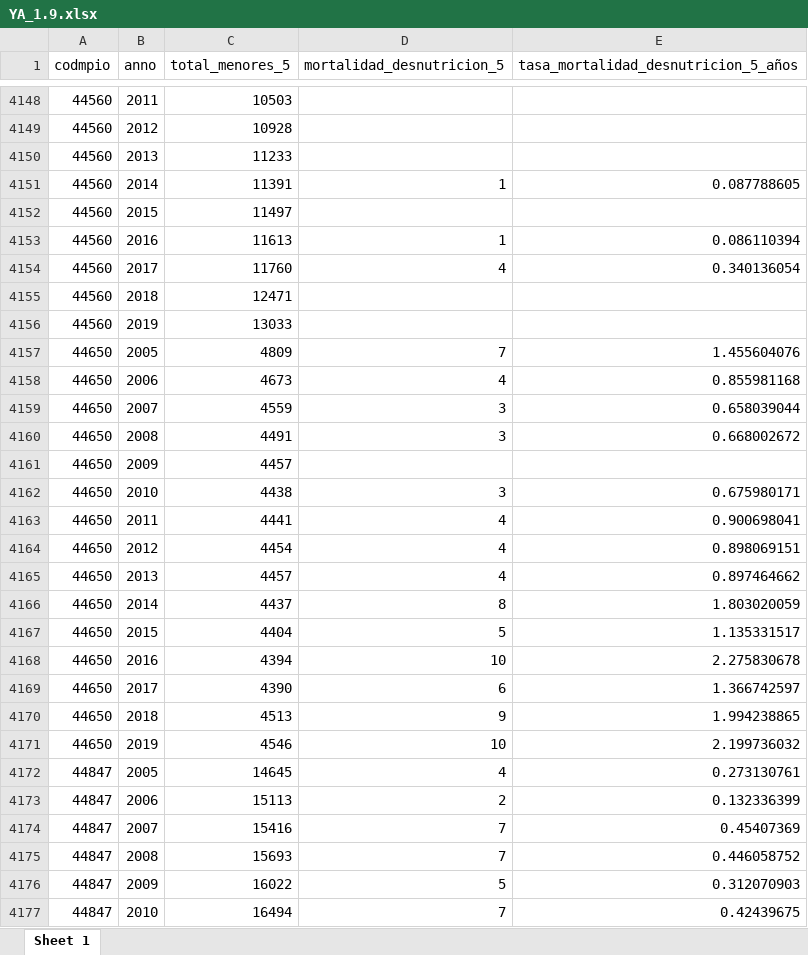
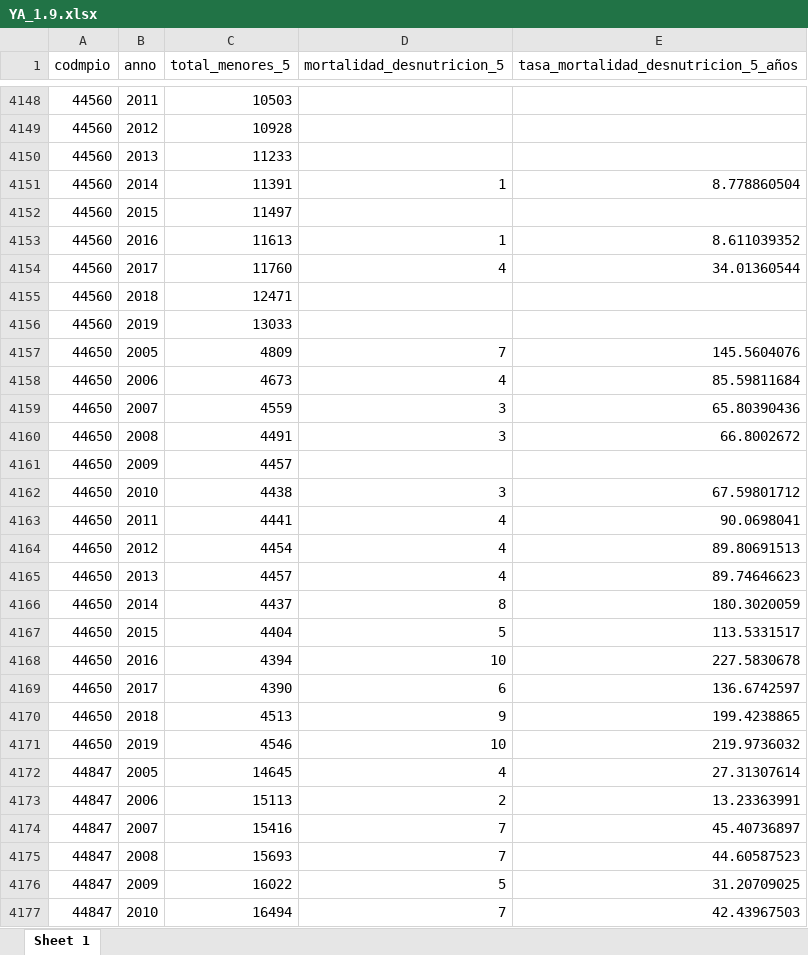
Before and after one commit to dfmendivelso10/Ninez-YA, an Excel workbook: 03_Process/YA_1.9.xlsx, sheet Sheet 1, drawn as a sheet; only a part is shown, gaps mark what is left out; values as stored, in another font and other column widths than the file's, no borders; the diff covers the shown part only; the diff names each change by its address in the sheet, - before the commit and + after, or states it on an @@ line.

```diff
--- a/03_Process/YA_1.9.xlsx (sheet Sheet 1)
+++ b/03_Process/YA_1.9.xlsx (sheet Sheet 1)
-E4151: 0.087788605
+E4151: 8.778860504
-E4153: 0.086110394
+E4153: 8.611039352
-E4154: 0.340136054
+E4154: 34.01360544
-E4157: 1.455604076
+E4157: 145.5604076
-E4158: 0.855981168
+E4158: 85.59811684
-E4159: 0.658039044
+E4159: 65.80390436
-E4160: 0.668002672
+E4160: 66.8002672
-E4162: 0.675980171
+E4162: 67.59801712
-E4163: 0.900698041
+E4163: 90.0698041
-E4164: 0.898069151
+E4164: 89.80691513
-E4165: 0.897464662
+E4165: 89.74646623
-E4166: 1.803020059
+E4166: 180.3020059
-E4167: 1.135331517
+E4167: 113.5331517
-E4168: 2.275830678
+E4168: 227.5830678
-E4169: 1.366742597
+E4169: 136.6742597
-E4170: 1.994238865
+E4170: 199.4238865
-E4171: 2.199736032
+E4171: 219.9736032
-E4172: 0.273130761
+E4172: 27.31307614
-E4173: 0.132336399
+E4173: 13.23363991
-E4174: 0.45407369
+E4174: 45.40736897
-E4175: 0.446058752
+E4175: 44.60587523
-E4176: 0.312070903
+E4176: 31.20709025
-E4177: 0.42439675
+E4177: 42.43967503
```
Also changed, not shown: 1865 edited cells elsewhere in this sheet, 03_Process/YA_1.7.XLSX, 03_Process/YA_1.8.xlsx, 5 other files.
